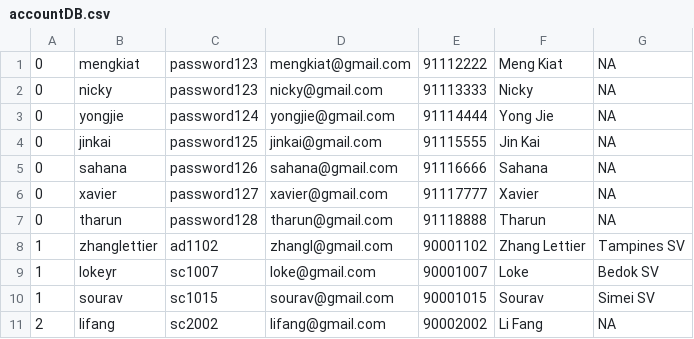
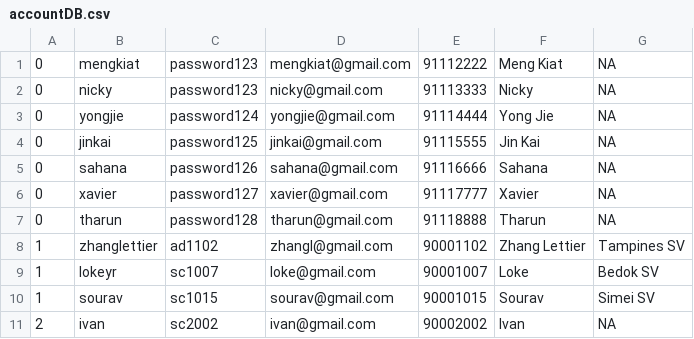
Before and after one commit to yongjicode/oodp2002, a CSV file: src/database/accountDB.csv, drawn as a sheet.

Commit message:
finished comments, refactored customerAccount and changed values in DB

```diff
--- a/src/database/accountDB.csv
+++ b/src/database/accountDB.csv
@@ -10,2 +10,2 @@
 1,sourav,sc1015,sourav@gmail.com,90001015,Sourav,Simei SV
-2,lifang,sc2002,lifang@gmail.com,90002002,Li Fang,NA
+2,ivan,sc2002,ivan@gmail.com,90002002,Ivan,NA
```
Also changed, not shown: 1 other file.
